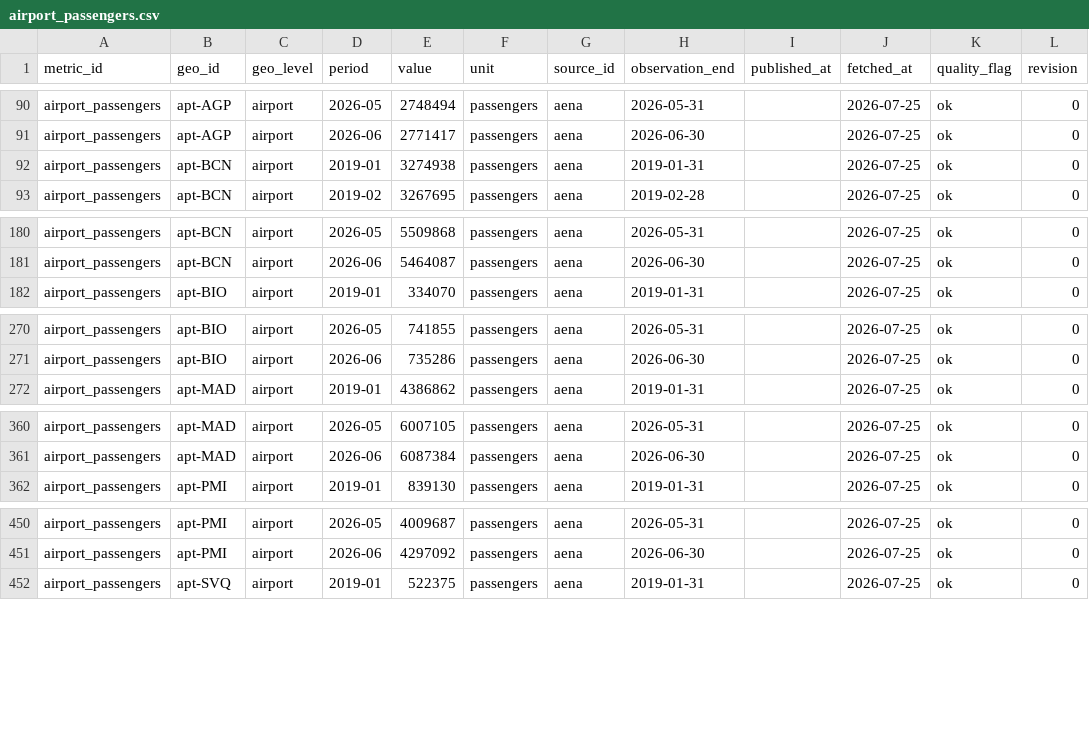
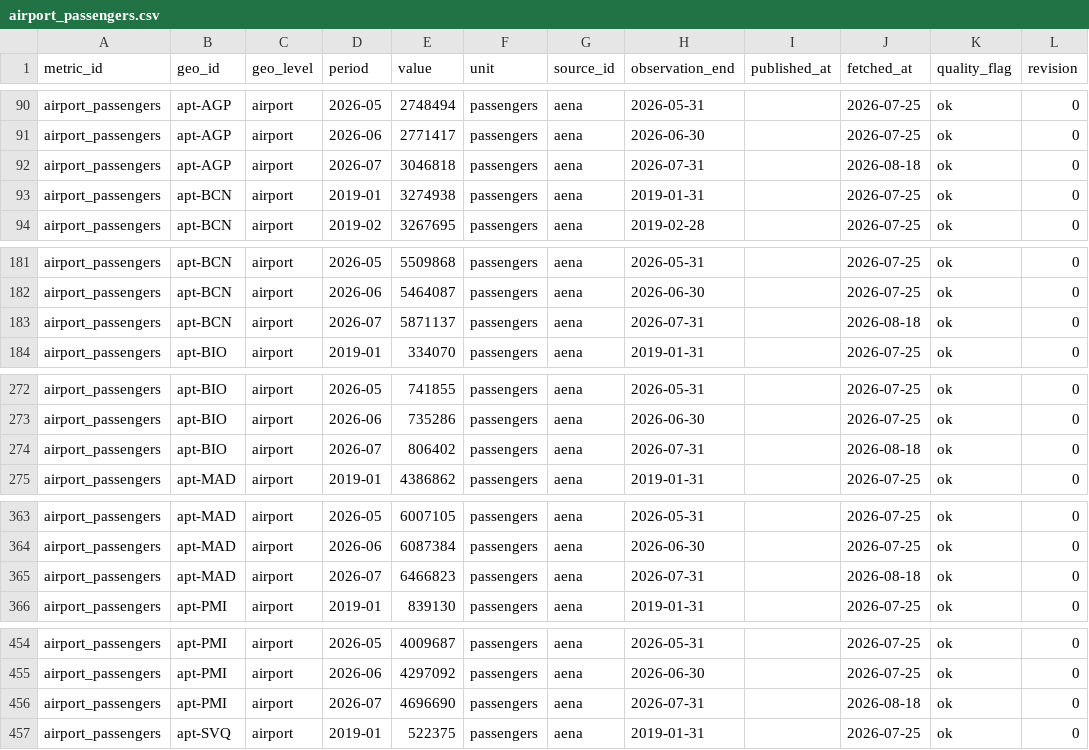
Before and after one commit to adityabandi/citysignal, a CSV file: data/history/aena/airport_passengers.csv, drawn as a sheet; only a part is shown, gaps mark what is left out; the diff covers the shown part only.

```diff
--- a/data/history/aena/airport_passengers.csv
+++ b/data/history/aena/airport_passengers.csv
@@ -91,2 +91,3 @@ airport_passengers,apt-AGP,airport,2026-05,2748494,passengers,aena,2026-05-31,,2
 airport_passengers,apt-AGP,airport,2026-06,2771417,passengers,aena,2026-06-30,,2026-07-25,ok,0
+airport_passengers,apt-AGP,airport,2026-07,3046818,passengers,aena,2026-07-31,,2026-08-18,ok,0
 airport_passengers,apt-BCN,airport,2019-01,3274938,passengers,aena,2019-01-31,,2026-07-25,ok,0
@@ -181,2 +182,3 @@ airport_passengers,apt-BCN,airport,2026-05,5509868,passengers,aena,2026-05-31,,2
 airport_passengers,apt-BCN,airport,2026-06,5464087,passengers,aena,2026-06-30,,2026-07-25,ok,0
+airport_passengers,apt-BCN,airport,2026-07,5871137,passengers,aena,2026-07-31,,2026-08-18,ok,0
 airport_passengers,apt-BIO,airport,2019-01,334070,passengers,aena,2019-01-31,,2026-07-25,ok,0
@@ -271,2 +273,3 @@ airport_passengers,apt-BIO,airport,2026-05,741855,passengers,aena,2026-05-31,,20
 airport_passengers,apt-BIO,airport,2026-06,735286,passengers,aena,2026-06-30,,2026-07-25,ok,0
+airport_passengers,apt-BIO,airport,2026-07,806402,passengers,aena,2026-07-31,,2026-08-18,ok,0
 airport_passengers,apt-MAD,airport,2019-01,4386862,passengers,aena,2019-01-31,,2026-07-25,ok,0
@@ -361,2 +364,3 @@ airport_passengers,apt-MAD,airport,2026-05,6007105,passengers,aena,2026-05-31,,2
 airport_passengers,apt-MAD,airport,2026-06,6087384,passengers,aena,2026-06-30,,2026-07-25,ok,0
+airport_passengers,apt-MAD,airport,2026-07,6466823,passengers,aena,2026-07-31,,2026-08-18,ok,0
 airport_passengers,apt-PMI,airport,2019-01,839130,passengers,aena,2019-01-31,,2026-07-25,ok,0
@@ -451,2 +455,3 @@ airport_passengers,apt-PMI,airport,2026-05,4009687,passengers,aena,2026-05-31,,2
 airport_passengers,apt-PMI,airport,2026-06,4297092,passengers,aena,2026-06-30,,2026-07-25,ok,0
+airport_passengers,apt-PMI,airport,2026-07,4696690,passengers,aena,2026-07-31,,2026-08-18,ok,0
 airport_passengers,apt-SVQ,airport,2019-01,522375,passengers,aena,2019-01-31,,2026-07-25,ok,0
```
Also changed, not shown: 3 added rows elsewhere in this file, data/history/borme/company_dissolutions.csv, data/history/borme/company_incorporations.csv, 29 other files.
